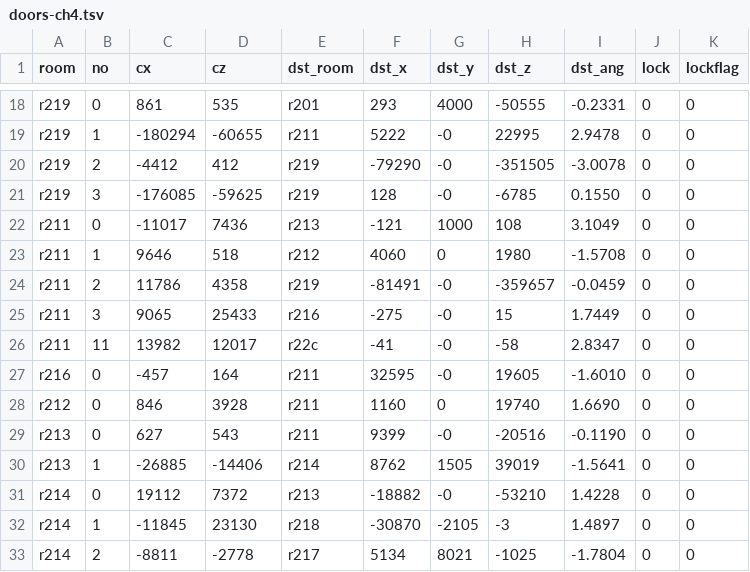
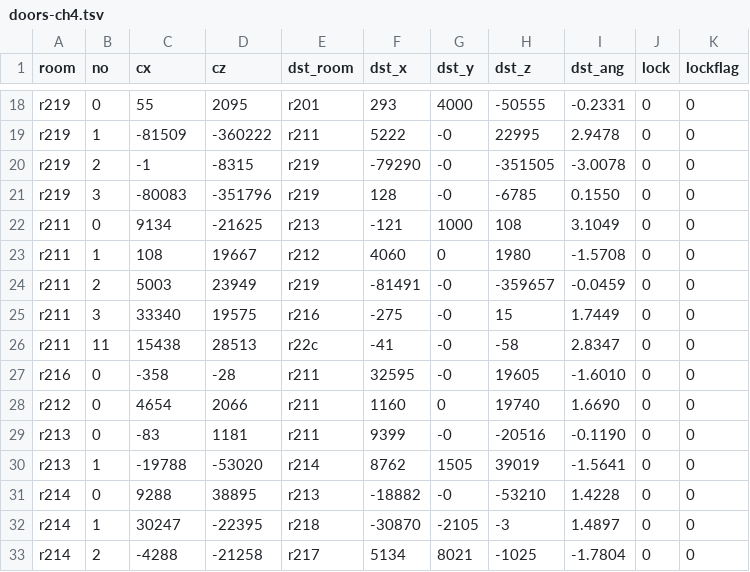
Before and after one commit to lamb2k/re4dc, a TSV file: port/dreamcast/tools/d367/worldch4/doors-ch4.tsv, drawn as a sheet; only a part is shown, gaps mark what is left out; the diff covers the shown part only; the diff names each change by its address in the sheet, - before the commit and + after, or states it on an @@ line.

```diff
--- a/port/dreamcast/tools/d367/worldch4/doors-ch4.tsv
+++ b/port/dreamcast/tools/d367/worldch4/doors-ch4.tsv
-C18 (cx): 861
+C18 (cx): 55
-D18 (cz): 535
+D18 (cz): 2095
-C19 (cx): -180294
+C19 (cx): -81509
-D19 (cz): -60655
+D19 (cz): -360222
-C20 (cx): -4412
+C20 (cx): -1
-D20 (cz): 412
+D20 (cz): -8315
-C21 (cx): -176085
+C21 (cx): -80083
-D21 (cz): -59625
+D21 (cz): -351796
-C22 (cx): -11017
+C22 (cx): 9134
-D22 (cz): 7436
+D22 (cz): -21625
-C23 (cx): 9646
+C23 (cx): 108
-D23 (cz): 518
+D23 (cz): 19667
-C24 (cx): 11786
+C24 (cx): 5003
-D24 (cz): 4358
+D24 (cz): 23949
-C25 (cx): 9065
+C25 (cx): 33340
-D25 (cz): 25433
+D25 (cz): 19575
-C26 (cx): 13982
+C26 (cx): 15438
-D26 (cz): 12017
+D26 (cz): 28513
-C27 (cx): -457
+C27 (cx): -358
-D27 (cz): 164
+D27 (cz): -28
-C28 (cx): 846
+C28 (cx): 4654
-D28 (cz): 3928
+D28 (cz): 2066
-C29 (cx): 627
+C29 (cx): -83
-D29 (cz): 543
+D29 (cz): 1181
-C30 (cx): -26885
+C30 (cx): -19788
-D30 (cz): -14406
+D30 (cz): -53020
-C31 (cx): 19112
+C31 (cx): 9288
-D31 (cz): 7372
+D31 (cz): 38895
-C32 (cx): -11845
+C32 (cx): 30247
-D32 (cz): 23130
+D32 (cz): -22395
-C33 (cx): -8811
+C33 (cx): -4288
-D33 (cz): -2778
+D33 (cz): -21258
```
Also changed, not shown: 104 edited cells elsewhere in this file, 12 other files.
